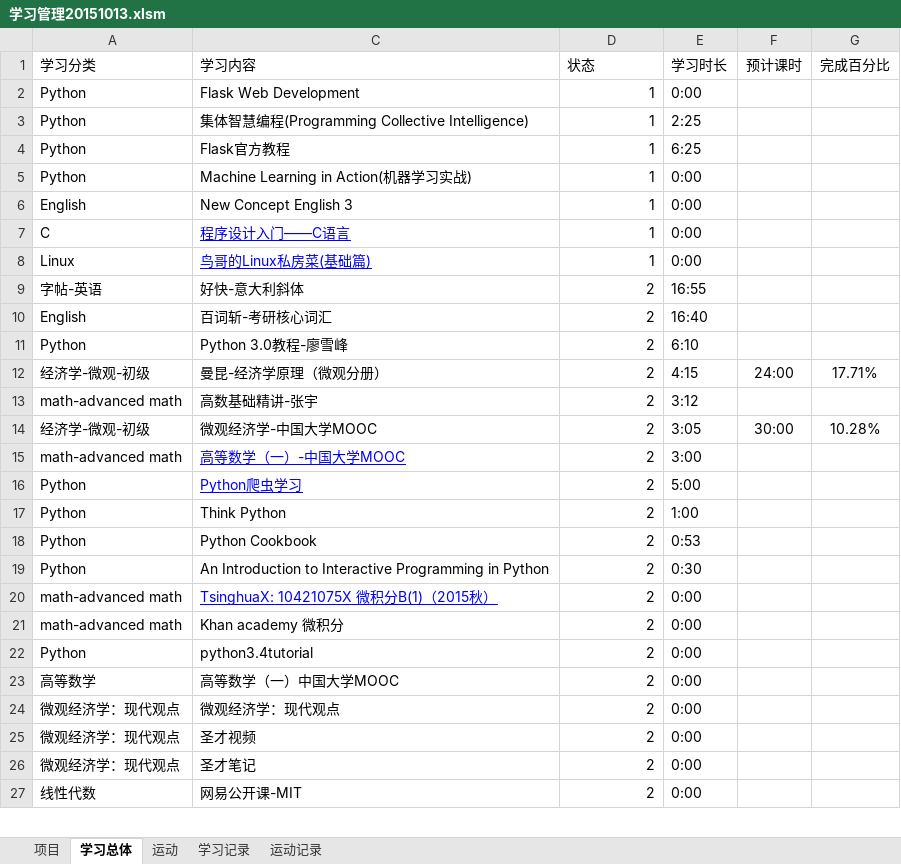
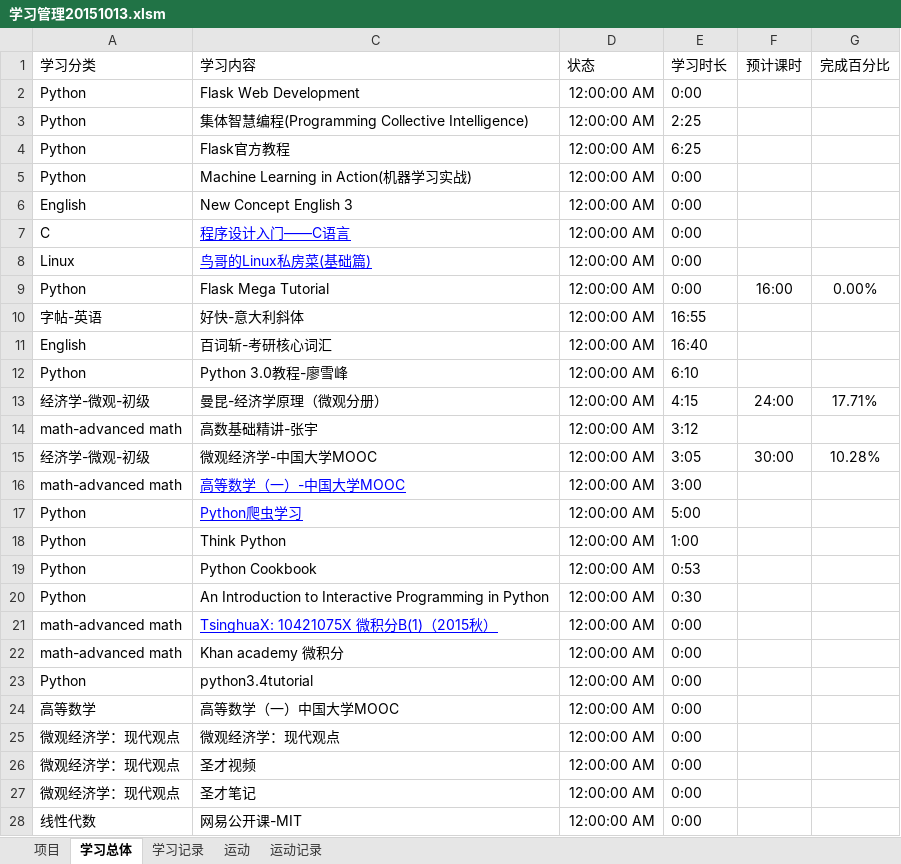
Before and after one commit to Andor-Z/My-Learning-Note, an Excel workbook: 学习管理20151013.xlsm, sheet 学习总体, drawn as a sheet; only a part is shown; values as stored, in another font and other column widths than the file's, no borders; conditional formats and table styles not drawn; addresses are those after the commit; the diff covers the shown part only; the diff names each change by its address in the sheet, - before the commit and + after, or states it on an @@ line.

```diff
--- a/学习管理20151013.xlsm (sheet 学习总体)
+++ b/学习管理20151013.xlsm (sheet 学习总体)
@@ sheet tab order changed: 项目 | 学习总体 | 学习记录 | 运动 | 运动记录 @@
-D2:D8 (状态): 1
+D2:D8 (状态): 12:00:00 AM
+row 9: Python | Flask Mega Tutorial | 12:00:00 AM | 0:00 | 16:00 | 0.00%
-D10:D28 (状态): 2
+D10:D28 (状态): 12:00:00 AM
```
Also changed, not shown: 9 edited cells elsewhere in this sheet, sheet 运动记录, sheet 学习记录, sheet 运动, sheet 项目, formulas that keep their value, 20 other files.
